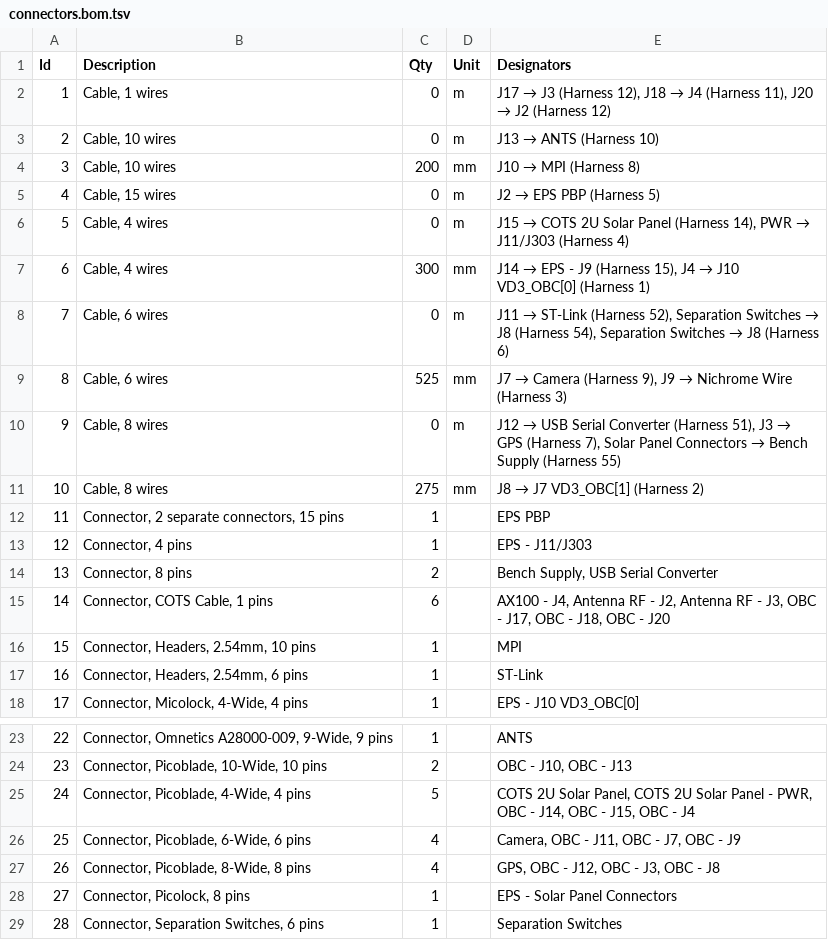
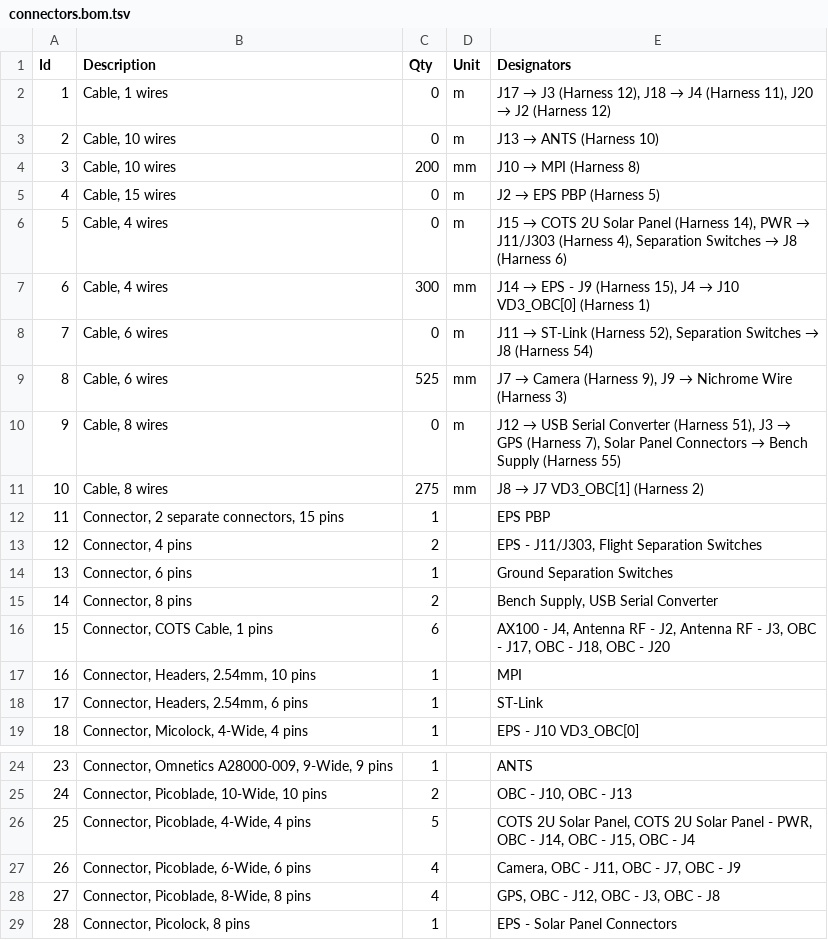
Before and after one commit to CalgaryToSpace/CTS-SAT-1-Cable-Harnesses, a TSV file: connectors.bom.tsv, drawn as a sheet; only a part is shown, gaps mark what is left out; removed rows and columns are numbered as before the commit, all else as after; the diff names each change by its address in the sheet, - before the commit and + after, or states it on an @@ line.

Commit message:
fix separation switches

```diff
--- a/connectors.bom.tsv
+++ b/connectors.bom.tsv
@@ E6 (Designators): …J11/J303 (Harness 4) → …J11/J303 (Harness 4), Separation Switches → J8 (Harness 6) @@
@@ E8 (Designators): …J8 (Harness 54), Separation Switches → J8 (Harness 6) → …J8 (Harness 54) @@
-C13 (Qty): 1
+C13 (Qty): 2
-E13 (Designators): EPS - J11/J303
+E13 (Designators): EPS - J11/J303, Flight Separation Switches
+row 14: 13 | Connector, 6 pins | 1 |  | Ground Separation Switches
@@ column A (Id) renumbered between rows 15 and 29 @@
-row 29: 28 | Connector, Separation Switches, 6 pins | 1 |  | Separation Switches
```
Also changed, not shown: 4 other files.
